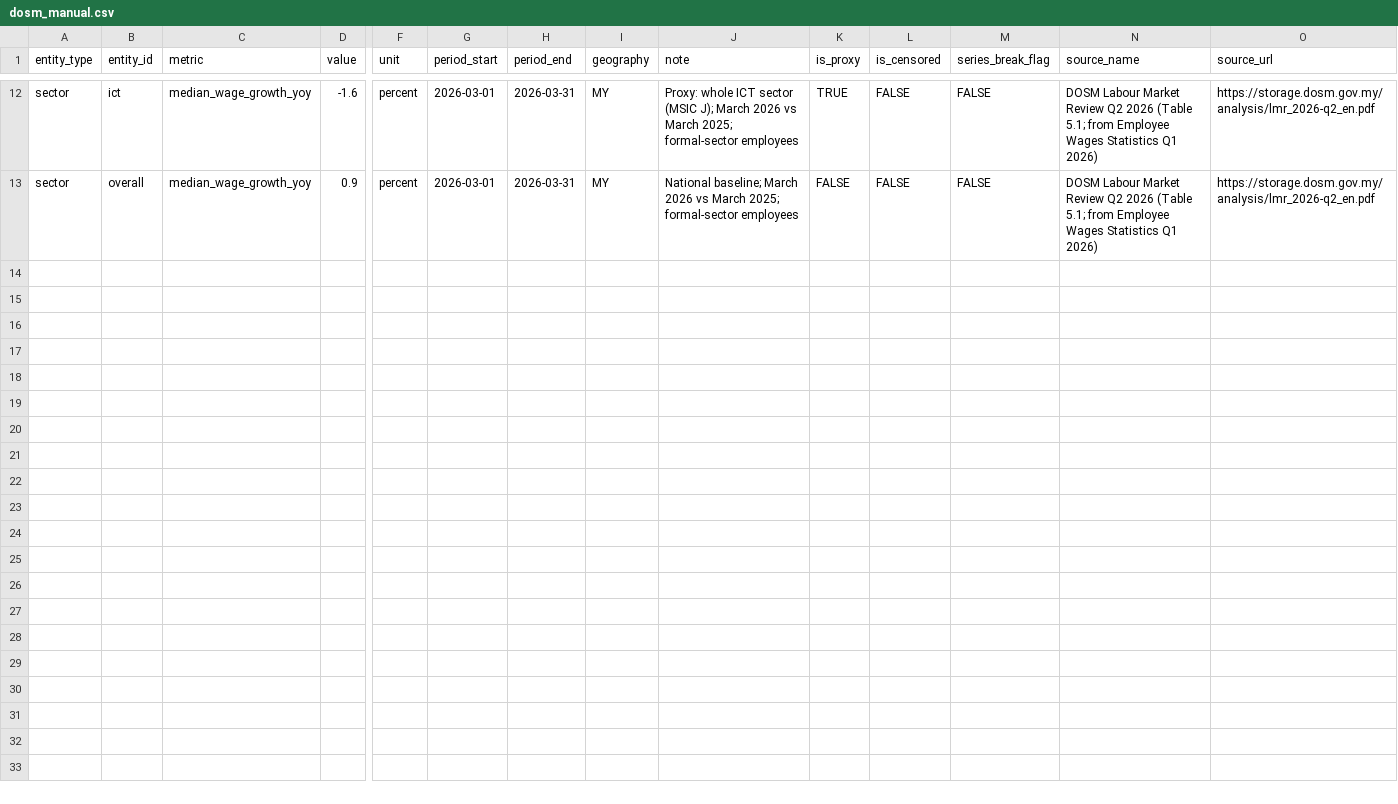
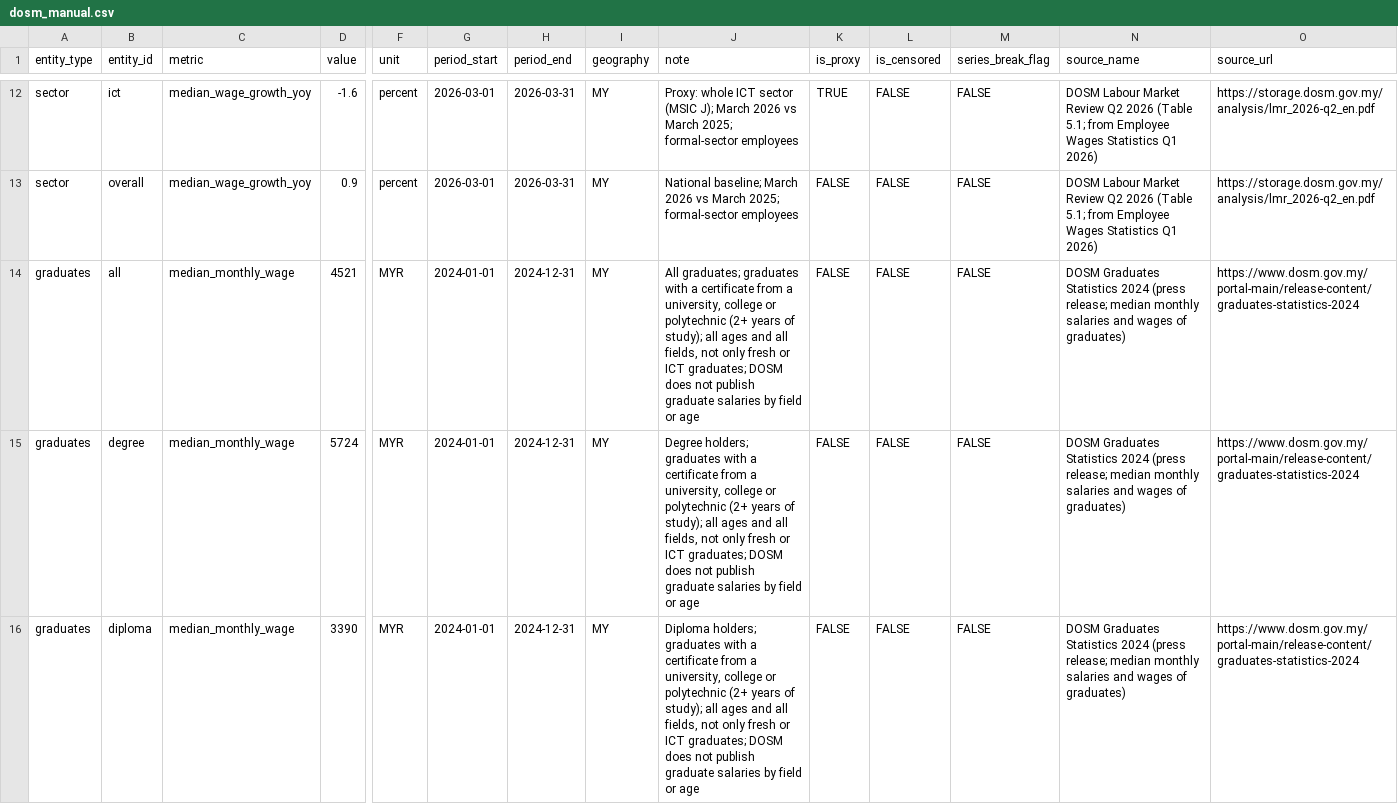
Before and after one commit to pekoremon/future-skills, a CSV file: raw/dosm_manual.csv, drawn as a sheet; only a part is shown, gaps mark what is left out; rows hold the shown columns only; the diff names each change by its address in the sheet, - before the commit and + after, or states it on an @@ line.

```diff
--- a/raw/dosm_manual.csv
+++ b/raw/dosm_manual.csv
+row 14: graduates | all | median_monthly_wage | 4521 | MYR | 2024-01-01 | 2024-12-31 | MY | All graduates; graduates with a certificate from a university, college or polytechnic (2+ years of study); all ages and all fields, not only fresh or ICT graduates; DOSM does not publish graduate salaries by field or age | FALSE | FALSE | FALSE | DOSM Graduates Statistics 2024 (press release; median monthly salaries and wages of graduates) | https://www.dosm.gov.my/portal-main/release-content/graduates-statistics-2024
+row 15: graduates | degree | median_monthly_wage | 5724 | MYR | 2024-01-01 | 2024-12-31 | MY | Degree holders; graduates with a certificate from a university, college or polytechnic (2+ years of study); all ages and all fields, not only fresh or ICT graduates; DOSM does not publish graduate salaries by field or age | FALSE | FALSE | FALSE | DOSM Graduates Statistics 2024 (press release; median monthly salaries and wages of graduates) | https://www.dosm.gov.my/portal-main/release-content/graduates-statistics-2024
+row 16: graduates | diploma | median_monthly_wage | 3390 | MYR | 2024-01-01 | 2024-12-31 | MY | Diploma holders; graduates with a certificate from a university, college or polytechnic (2+ years of study); all ages and all fields, not only fresh or ICT graduates; DOSM does not publish graduate salaries by field or age | FALSE | FALSE | FALSE | DOSM Graduates Statistics 2024 (press release; median monthly salaries and wages of graduates) | https://www.dosm.gov.my/portal-main/release-content/graduates-statistics-2024
```
Also changed, not shown: data/trends.csv, 4 other files.
